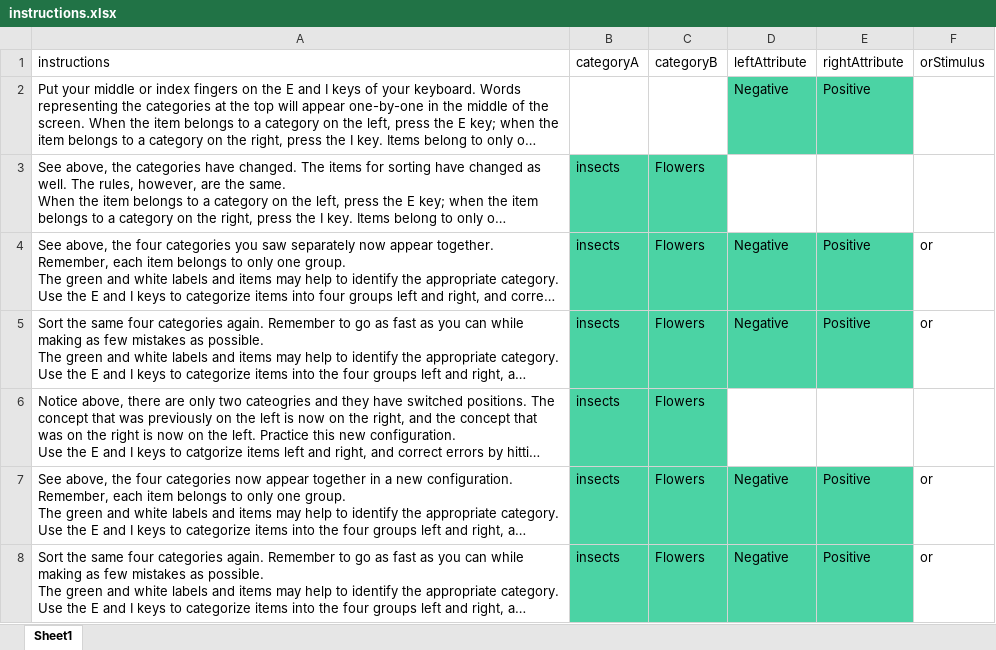
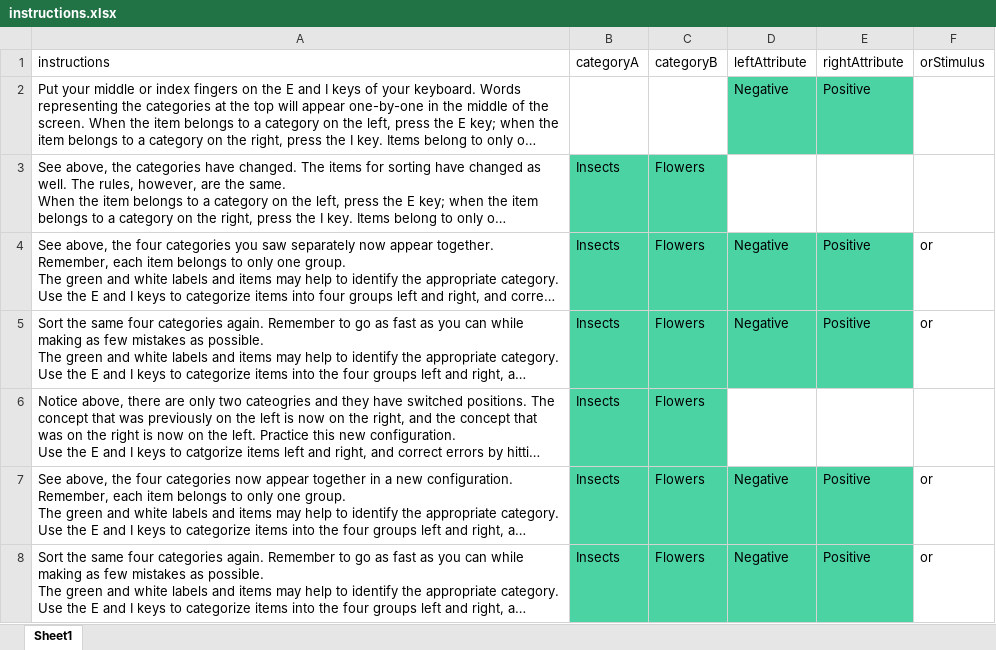
Before and after one commit to ianhussey/ImplicitAssociationTest, an Excel workbook: instructions.xlsx, sheet Sheet1, drawn as a sheet; long unchanged cells end in …; values as stored, in another font and other column widths than the file's, no borders; the diff names each change by its address in the sheet, - before the commit and + after, or states it on an @@ line.

```diff
--- a/instructions.xlsx (sheet Sheet1)
+++ b/instructions.xlsx (sheet Sheet1)
-B3:B8 (categoryA): insects
+B3:B8 (categoryA): Insects
```
Also changed, not shown: 6 other files.
